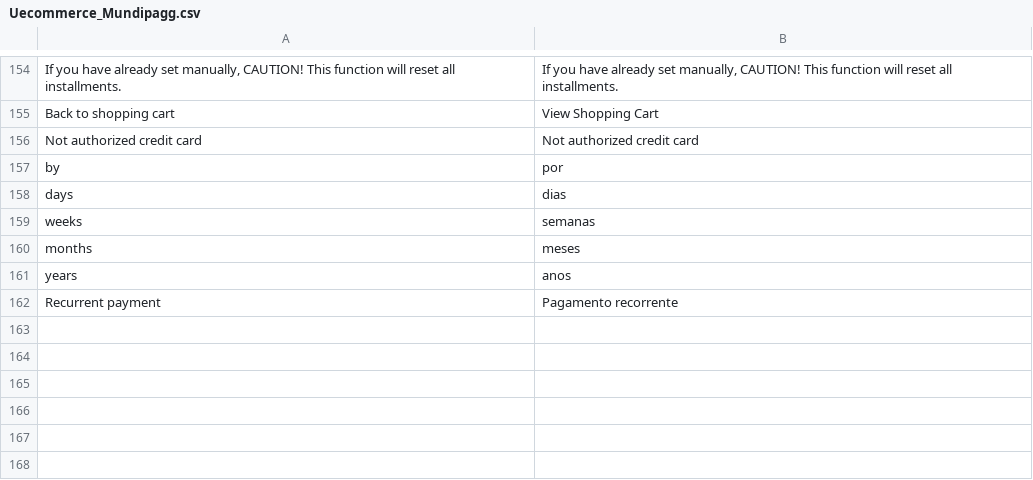
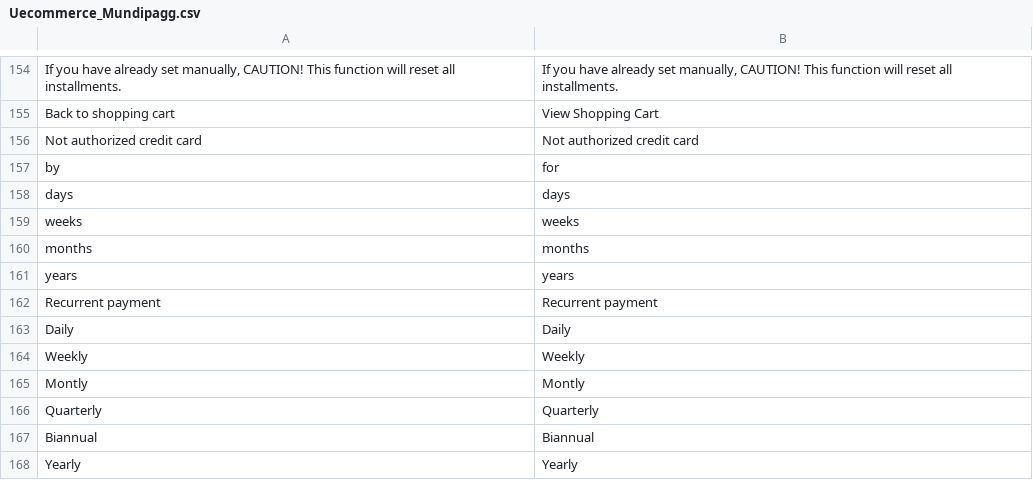
Before and after one commit to zpvini/magento-module, a CSV file: app/locale/en_US/Uecommerce_Mundipagg.csv, drawn as a sheet; only a part is shown, gaps mark what is left out.

```diff
--- a/app/locale/en_US/Uecommerce_Mundipagg.csv
+++ b/app/locale/en_US/Uecommerce_Mundipagg.csv
@@ -156,7 +156,13 @@
 "Not authorized credit card", "Not authorized credit card"
-"by", "por"
-"days", "dias"
-"weeks", "semanas"
-"months", "meses"
-"years", "anos"
-"Recurrent payment", "Pagamento recorrente"
+"by", "for"
+"days", "days"
+"weeks", "weeks"
+"months", "months"
+"years", "years"
+"Recurrent payment", "Recurrent payment"
+"Daily", "Daily"
+"Weekly", "Weekly"
+"Montly", "Montly"
+"Quarterly", "Quarterly"
+"Biannual", "Biannual"
+"Yearly", "Yearly"
```
Also changed, not shown: app/locale/pt_BR/Uecommerce_Mundipagg.csv, 3 other files.
